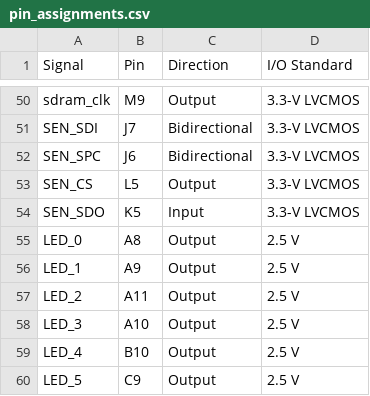
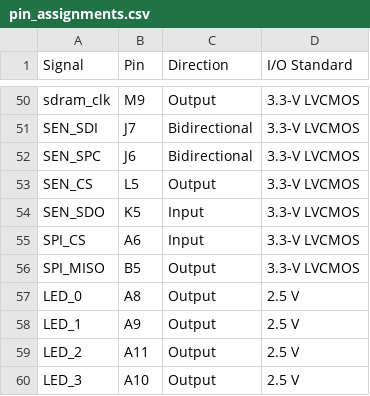
Before and after one commit to frsr0/MAX1000-Logic-Analyzer, a CSV file: vhdplus/pin_assignments.csv, drawn as a sheet; only a part is shown, gaps mark what is left out; the shorter side is filled out with more unchanged rows; the diff names each change by its address in the sheet, - before the commit and + after, or states it on an @@ line.

```diff
--- a/vhdplus/pin_assignments.csv
+++ b/vhdplus/pin_assignments.csv
+row 55: SPI_CS | A6 | Input | 3.3-V LVCMOS
+row 56: SPI_MISO | B5 | Output | 3.3-V LVCMOS
```
Also changed, not shown: 52 other files.
